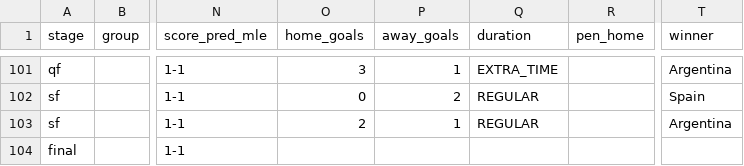
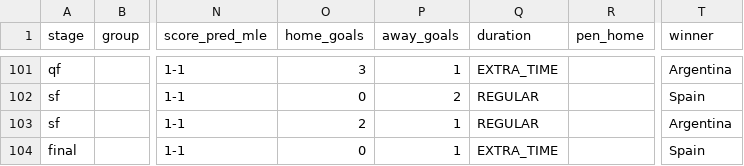
Before and after one commit to Duyanh090205/wc2026-monte-carlo, a CSV file: data/mc_simu/wc2026_match_predictions.csv, drawn as a sheet; only a part is shown, gaps mark what is left out; the diff names each change by its address in the sheet, - before the commit and + after, or states it on an @@ line.

```diff
--- a/data/mc_simu/wc2026_match_predictions.csv
+++ b/data/mc_simu/wc2026_match_predictions.csv
-O104 (home_goals): (empty)
+O104 (home_goals): 0
-P104 (away_goals): (empty)
+P104 (away_goals): 1
-Q104 (duration): (empty)
+Q104 (duration): EXTRA_TIME
-T104 (winner): (empty)
+T104 (winner): Spain
```
